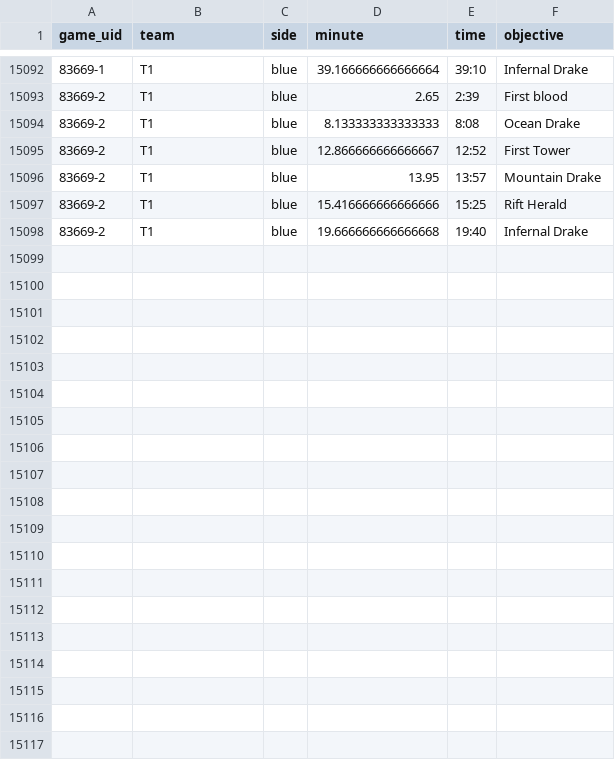
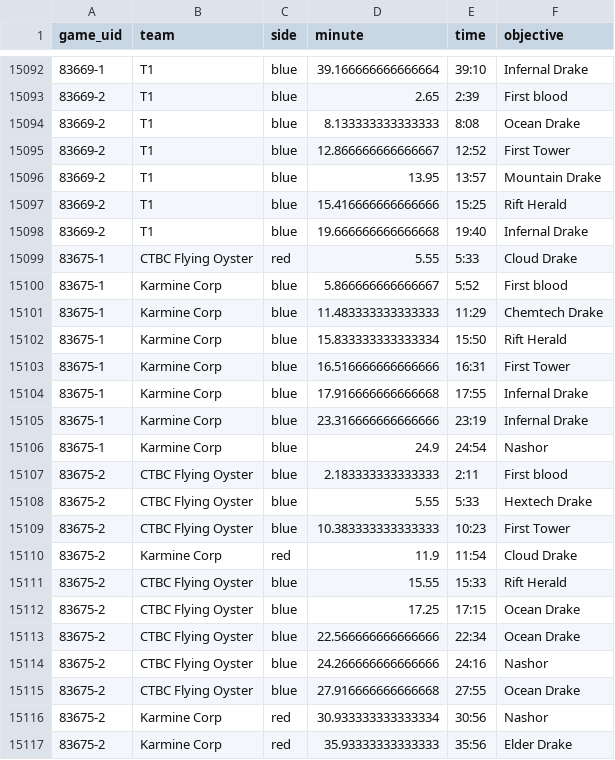
Before and after one commit to justin-li-code/lol-patch-tracker, a CSV file: data/processed/match_timeline.csv, drawn as a sheet; only a part is shown, gaps mark what is left out.

```diff
--- a/data/processed/match_timeline.csv
+++ b/data/processed/match_timeline.csv
@@ -15098 +15098,20 @@ game_uid,team,side,minute,time,objective
 83669-2,T1,blue,19.666666666666668,19:40,Infernal Drake
+83675-1,CTBC Flying Oyster,red,5.55,5:33,Cloud Drake
+83675-1,Karmine Corp,blue,5.866666666666667,5:52,First blood
+83675-1,Karmine Corp,blue,11.483333333333333,11:29,Chemtech Drake
+83675-1,Karmine Corp,blue,15.833333333333334,15:50,Rift Herald
+83675-1,Karmine Corp,blue,16.516666666666666,16:31,First Tower
+83675-1,Karmine Corp,blue,17.916666666666668,17:55,Infernal Drake
+83675-1,Karmine Corp,blue,23.316666666666666,23:19,Infernal Drake
+83675-1,Karmine Corp,blue,24.9,24:54,Nashor
+83675-2,CTBC Flying Oyster,blue,2.183333333333333,2:11,First blood
+83675-2,CTBC Flying Oyster,blue,5.55,5:33,Hextech Drake
+83675-2,CTBC Flying Oyster,blue,10.383333333333333,10:23,First Tower
+83675-2,Karmine Corp,red,11.9,11:54,Cloud Drake
+83675-2,CTBC Flying Oyster,blue,15.55,15:33,Rift Herald
+83675-2,CTBC Flying Oyster,blue,17.25,17:15,Ocean Drake
+83675-2,CTBC Flying Oyster,blue,22.566666666666666,22:34,Ocean Drake
+83675-2,CTBC Flying Oyster,blue,24.266666666666666,24:16,Nashor
+83675-2,CTBC Flying Oyster,blue,27.916666666666668,27:55,Ocean Drake
+83675-2,Karmine Corp,red,30.933333333333334,30:56,Nashor
+83675-2,Karmine Corp,red,35.93333333333333,35:56,Elder Drake
```
Also changed, not shown: data/processed/answer_breakdown.csv, data/processed/event_games.csv, 30 other files.
